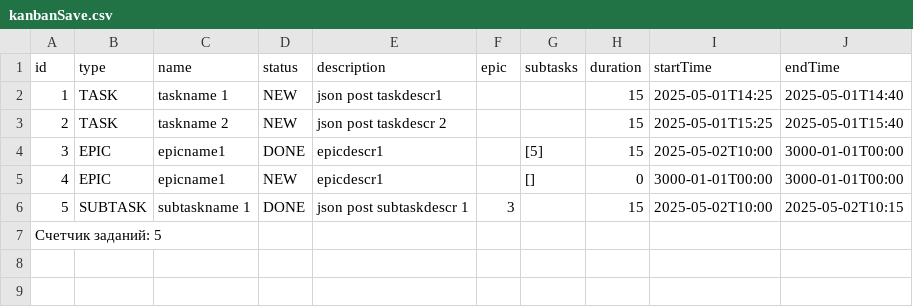
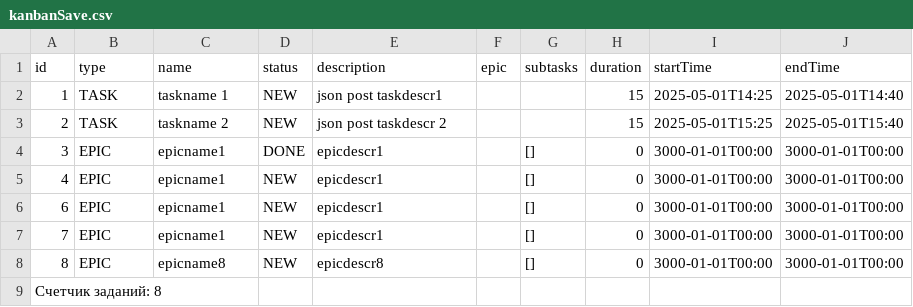
Before and after one commit to AndreyAA-code/java-kanban, a CSV file: kanbanSave.csv, drawn as a sheet.

```diff
--- a/kanbanSave.csv
+++ b/kanbanSave.csv
@@ -3,5 +3,7 @@ id,type,name,status,description,epic,subtasks,duration,startTime,endTime
 2,TASK,taskname 2,NEW,json post taskdescr 2,,,15,2025-05-01T15:25,2025-05-01T15:40
-3,EPIC,epicname1,DONE,epicdescr1,,[5],15,2025-05-02T10:00,3000-01-01T00:00
+3,EPIC,epicname1,DONE,epicdescr1,,[],0,3000-01-01T00:00,3000-01-01T00:00
 4,EPIC,epicname1,NEW,epicdescr1,,[],0,3000-01-01T00:00,3000-01-01T00:00
-5,SUBTASK,subtaskname 1,DONE,json post subtaskdescr 1,3,,15,2025-05-02T10:00,2025-05-02T10:15
-Счетчик заданий: 5
+6,EPIC,epicname1,NEW,epicdescr1,,[],0,3000-01-01T00:00,3000-01-01T00:00
+7,EPIC,epicname1,NEW,epicdescr1,,[],0,3000-01-01T00:00,3000-01-01T00:00
+8,EPIC,epicname8,NEW,epicdescr8,,[],0,3000-01-01T00:00,3000-01-01T00:00
+Счетчик заданий: 8
```
Also changed, not shown: 3 other files.
